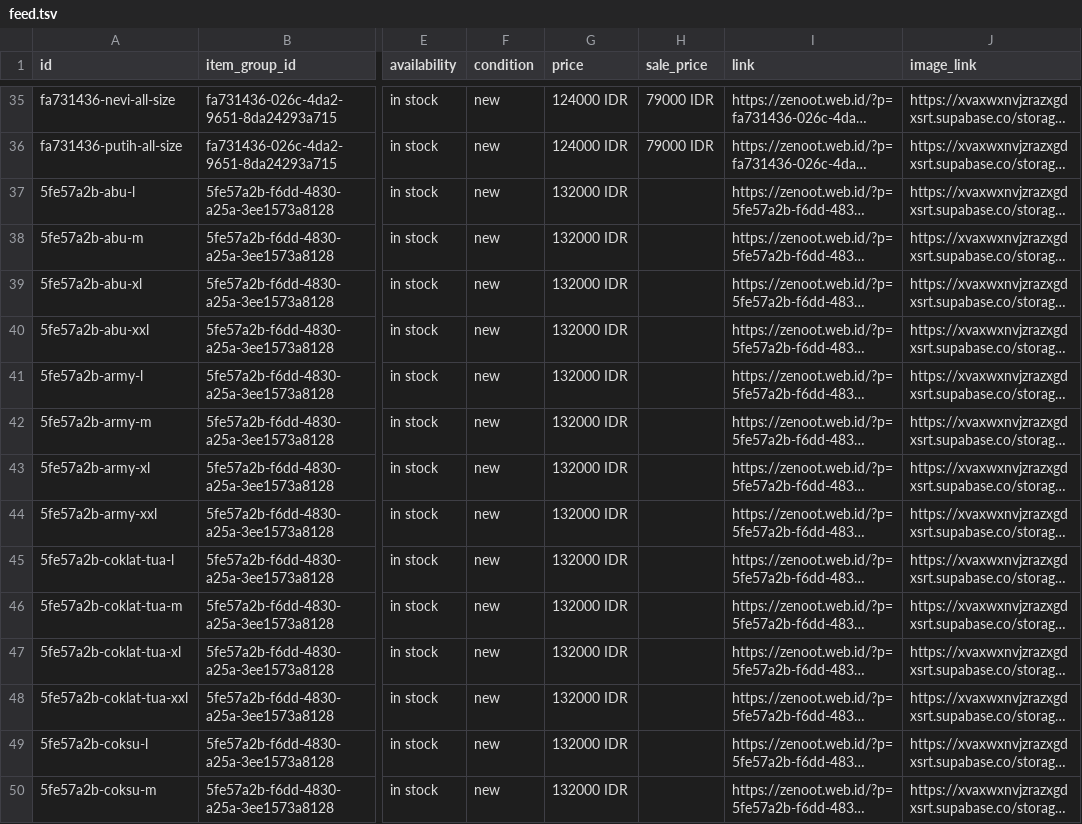
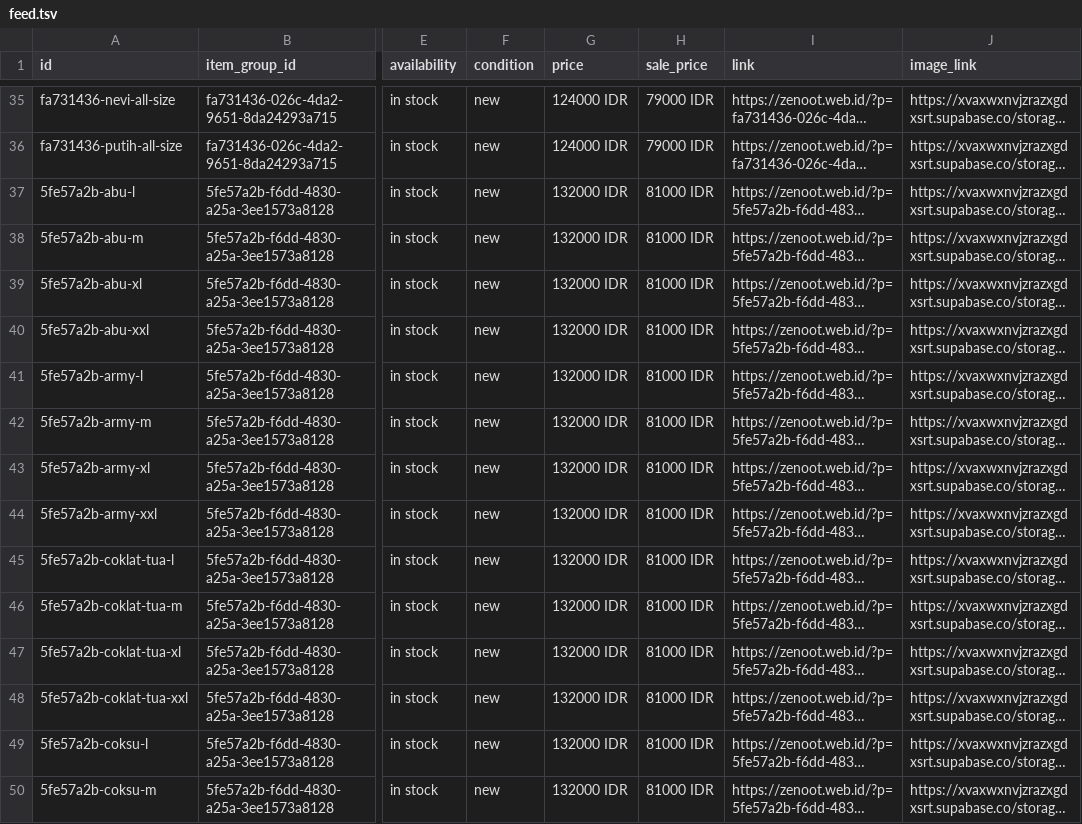
Before and after one commit to zenoot89/zenot-shop, a TSV file: feed.tsv, drawn as a sheet; only a part is shown, gaps mark what is left out; long unchanged cells end in …; the diff covers the shown part only; the diff names each change by its address in the sheet, - before the commit and + after, or states it on an @@ line.

```diff
--- a/feed.tsv
+++ b/feed.tsv
-H37:H50 (sale_price): (empty)
+H37:H50 (sale_price): 81000 IDR
```
Also changed, not shown: 18 edited cells elsewhere in this file, 1 other file.
